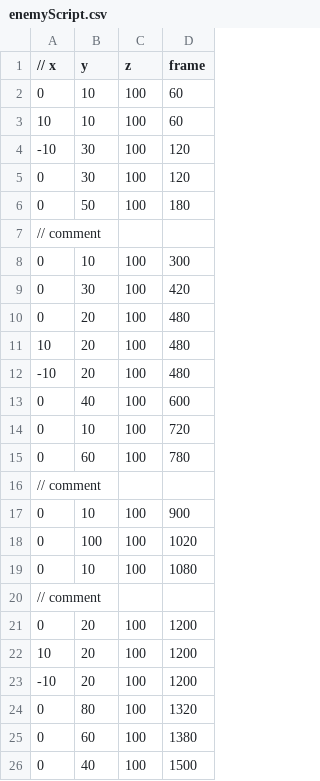
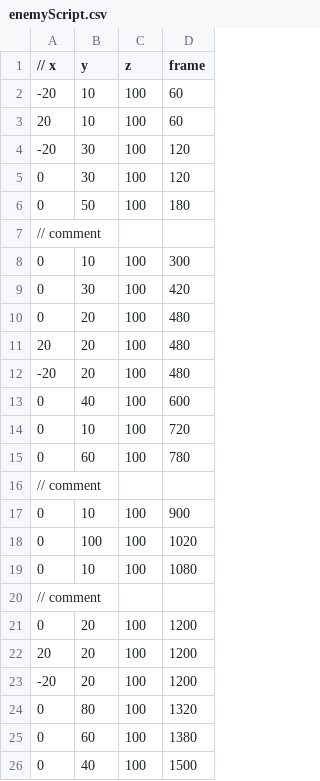
Before and after one commit to takeuchi-Learn/personalDX12Game, a CSV file: Solution/Resources/enemyScript.csv, drawn as a sheet; only a part is shown.

```diff
--- a/Solution/Resources/enemyScript.csv
+++ b/Solution/Resources/enemyScript.csv
@@ -1,5 +1,5 @@
 // x,y,z,frame
-0,10,100,60
-10,10,100,60
--10,30,100,120
+-20,10,100,60
+20,10,100,60
+-20,30,100,120
 0,30,100,120
@@ -10,4 +10,4 @@
 0,20,100,480
-10,20,100,480
--10,20,100,480
+20,20,100,480
+-20,20,100,480
 0,40,100,600
@@ -21,4 +21,4 @@
 0,20,100,1200
-10,20,100,1200
--10,20,100,1200
+20,20,100,1200
+-20,20,100,1200
 0,80,100,1320
```
Also changed, not shown: 5 other files.
